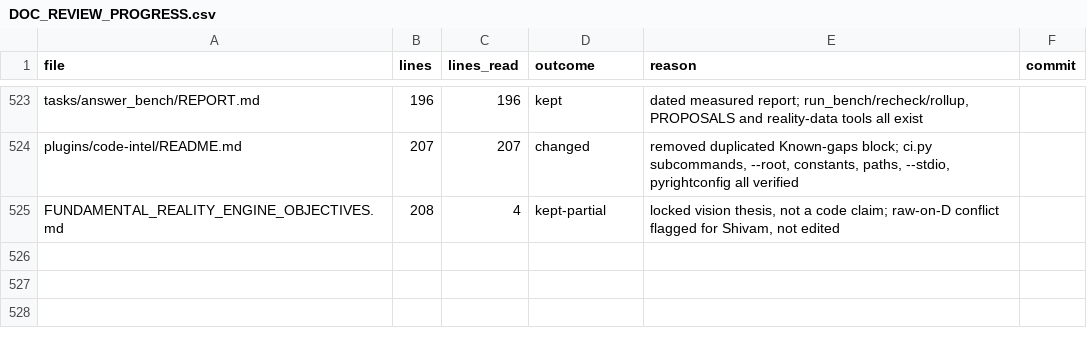
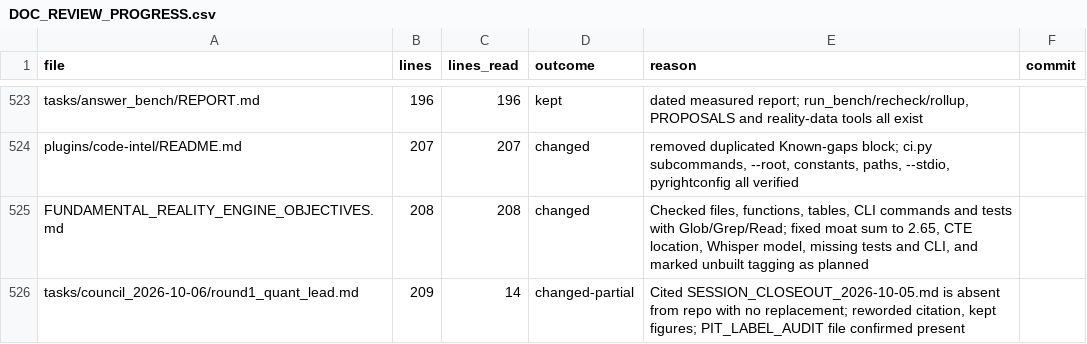
Before and after one commit to kakazuya/Reality-Engine, a CSV file: tasks/handoff/DOC_REVIEW_PROGRESS.csv, drawn as a sheet; only a part is shown, gaps mark what is left out.

```diff
--- a/tasks/handoff/DOC_REVIEW_PROGRESS.csv
+++ b/tasks/handoff/DOC_REVIEW_PROGRESS.csv
@@ -524,2 +524,3 @@ tasks/answer_bench/REPORT.md,196,196,kept,"dated measured report; run_bench/rech
 plugins/code-intel/README.md,207,207,changed,"removed duplicated Known-gaps block; ci.py subcommands, --root, constants, paths, --stdio, pyrightconfig all verified",
-FUNDAMENTAL_REALITY_ENGINE_OBJECTIVES.md,208,4,kept-partial,"locked vision thesis, not a code claim; raw-on-D conflict flagged for Shivam, not edited",
+FUNDAMENTAL_REALITY_ENGINE_OBJECTIVES.md,208,208,changed,"Checked files, functions, tables, CLI commands and tests with Glob/Grep/Read; fixed moat sum to 2.65, CTE location, Whisper model, missing tests and CLI, and marked unbuilt tagging as planned",
+tasks/council_2026-10-06/round1_quant_lead.md,209,14,changed-partial,"Cited SESSION_CLOSEOUT_2026-10-05.md is absent from repo with no replacement; reworded citation, kept figures; PIT_LABEL_AUDIT file confirmed present",
```
Also changed, not shown: 2 other files.
